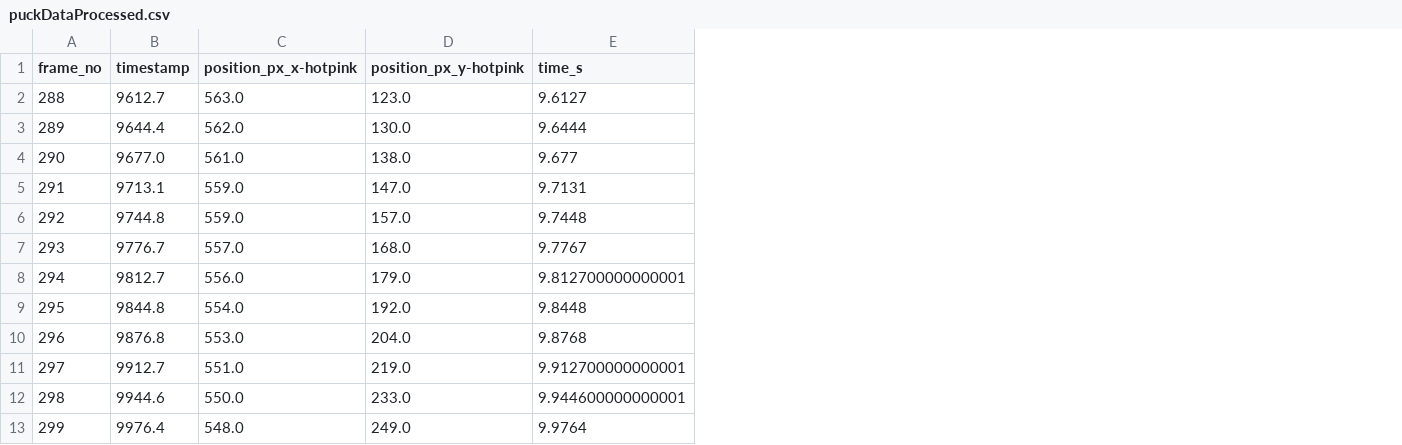
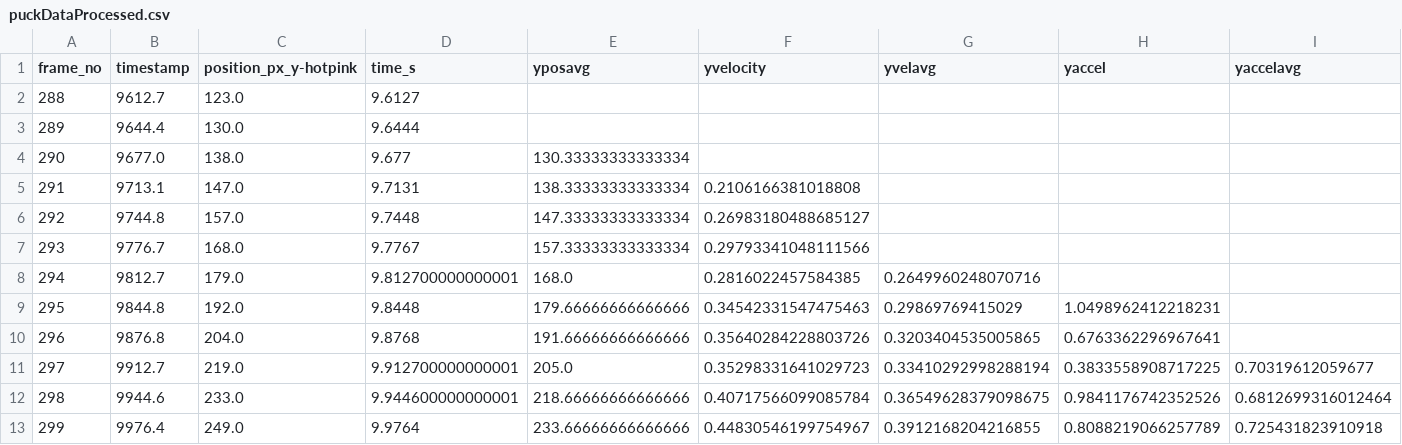
Before and after one commit to kleithegreat/second-brain, a CSV file: tamu/Spring 2023/ENGR 216/Labs/Lab 2/puckDataProcessed.csv, drawn as a sheet; only a part is shown; removed rows and columns are numbered as before the commit, all else as after; the diff names each change by its address in the sheet, - before the commit and + after, or states it on an @@ line.

```diff
--- a/tamu/Spring 2023/ENGR 216/Labs/Lab 2/puckDataProcessed.csv
+++ b/tamu/Spring 2023/ENGR 216/Labs/Lab 2/puckDataProcessed.csv
-column C (position_px_x-hotpink), rows 2-13: 563.0 | 562.0 | 561.0 | 559.0 | 559.0 | 557.0 | 556.0 | 554.0 | 553.0 | 551.0 | 550.0 | 548.0
+column E (yposavg), rows 4-13: 130.33333333333334 | 138.33333333333334 | 147.33333333333334 | 157.33333333333334 | 168.0 | 179.66666666666666 | 191.66666666666666 | 205.0 | 218.66666666666666 | 233.66666666666666
+column F (yvelocity), rows 5-13: 0.2106166381018808 | 0.26983180488685127 | 0.29793341048111566 | 0.2816022457584385 | 0.34542331547475463 | 0.35640284228803726 | 0.35298331641029723 | 0.40717566099085784 | 0.44830546199754967
+column G (yvelavg), rows 8-13: 0.2649960248070716 | 0.29869769415029 | 0.3203404535005865 | 0.33410292998288194 | 0.36549628379098675 | 0.3912168204216855
+column H (yaccel), rows 9-13: 1.0498962412218231 | 0.6763362296967641 | 0.3833558908717225 | 0.9841176742352526 | 0.8088219066257789
+column I (yaccelavg), rows 11-13: 0.70319612059677 | 0.6812699316012464 | 0.725431823910918
```
Also changed, not shown: 3 other files.
